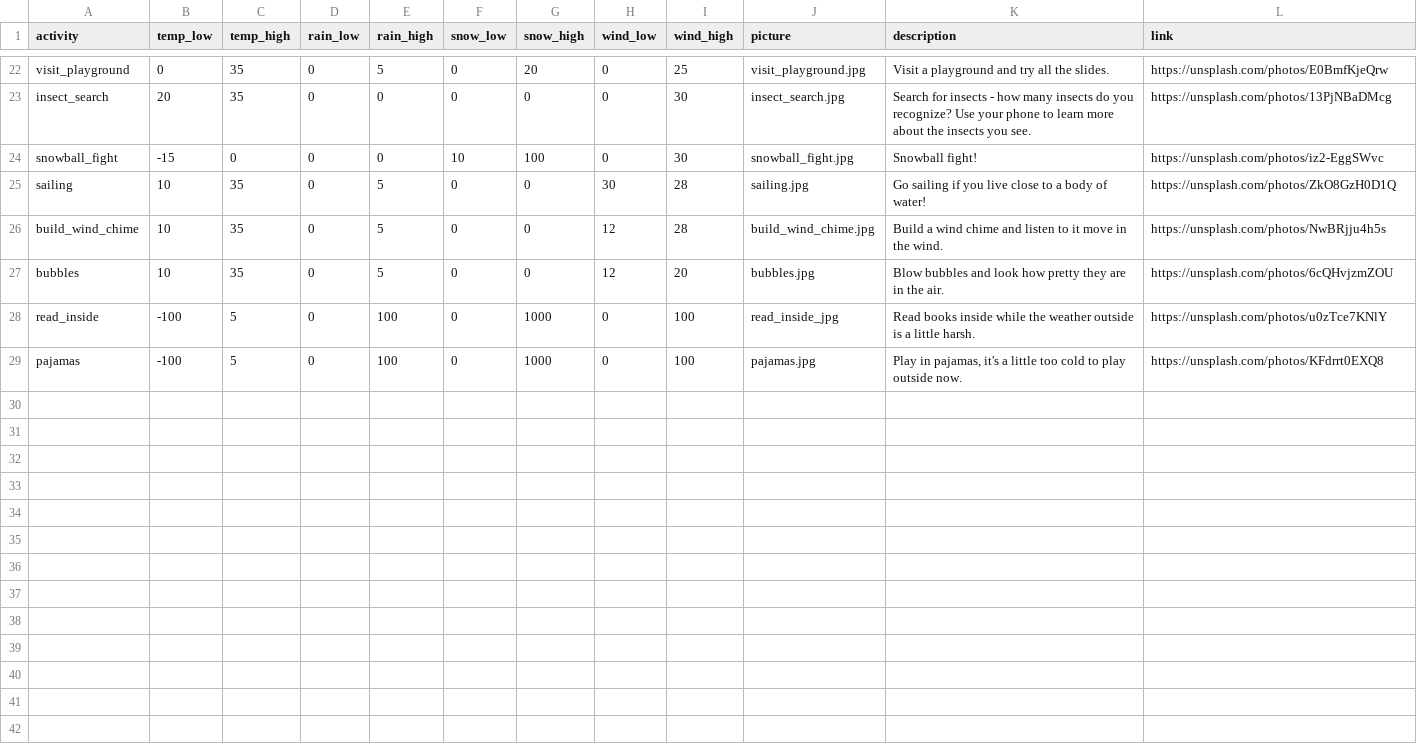
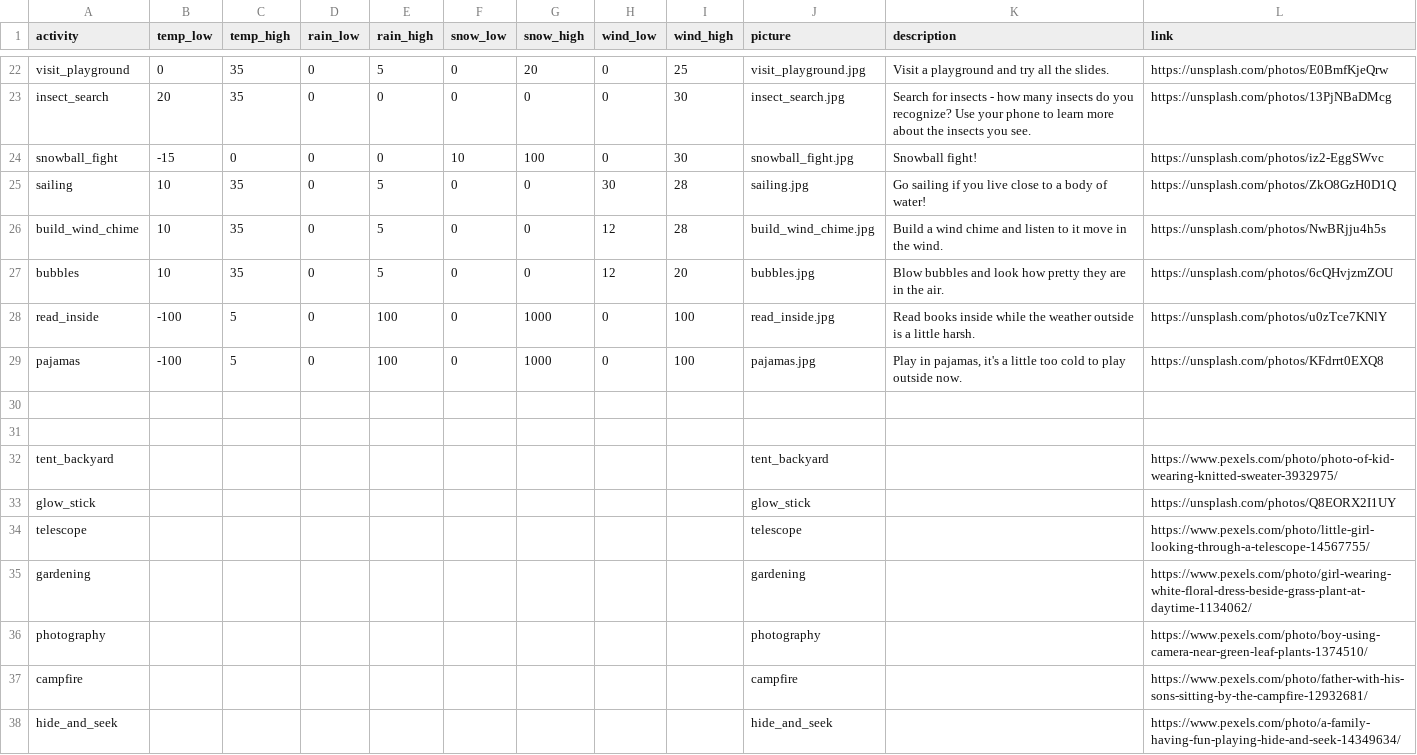
Before and after one commit to Programming-The-Next-Step-2023/ShinyWeather, a CSV file: ShinyWheater/R/data/activities.csv, drawn as a sheet; only a part is shown, gaps mark what is left out.

```diff
--- a/ShinyWheater/R/data/activities.csv
+++ b/ShinyWheater/R/data/activities.csv
@@ -27,3 +27,12 @@ build_wind_chime,10,35,0,5,0,0,12,28,build_wind_chime.jpg,Build a wind chime and
 bubbles,10,35,0,5,0,0,12,20,bubbles.jpg,Blow bubbles and look how pretty they are in the air.,https://unsplash.com/photos/6cQHvjzmZOU
-read_inside,-100,5,0,100,0,1000,0,100,read_inside_jpg,Read books inside while the weather outside is a little harsh.,https://unsplash.com/photos/u0zTce7KNlY
+read_inside,-100,5,0,100,0,1000,0,100,read_inside.jpg,Read books inside while the weather outside is a little harsh.,https://unsplash.com/photos/u0zTce7KNlY
 pajamas,-100,5,0,100,0,1000,0,100,pajamas.jpg,"Play in pajamas, it's a little too cold to play outside now.",https://unsplash.com/photos/KFdrrt0EXQ8
+,,,,,,,,,,,
+,,,,,,,,,,,
+tent_backyard,,,,,,,,,tent_backyard,,https://www.pexels.com/photo/photo-of-kid-wearing-knitted-sweater-3932975/
+glow_stick,,,,,,,,,glow_stick,,https://unsplash.com/photos/Q8EORX2I1UY
+telescope,,,,,,,,,telescope,,https://www.pexels.com/photo/little-girl-looking-through-a-telescope-14567755/
+gardening,,,,,,,,,gardening,,https://www.pexels.com/photo/girl-wearing-white-floral-dress-beside-grass-plant-at-daytime-1134062/
+photography,,,,,,,,,photography,,https://www.pexels.com/photo/boy-using-camera-near-green-leaf-plants-1374510/
+campfire,,,,,,,,,campfire,,https://www.pexels.com/photo/father-with-his-sons-sitting-by-the-campfire-12932681/
+hide_and_seek,,,,,,,,,hide_and_seek,,https://www.pexels.com/photo/a-family-having-fun-playing-hide-and-seek-14349634/
```
Also changed, not shown: 6 other files.
